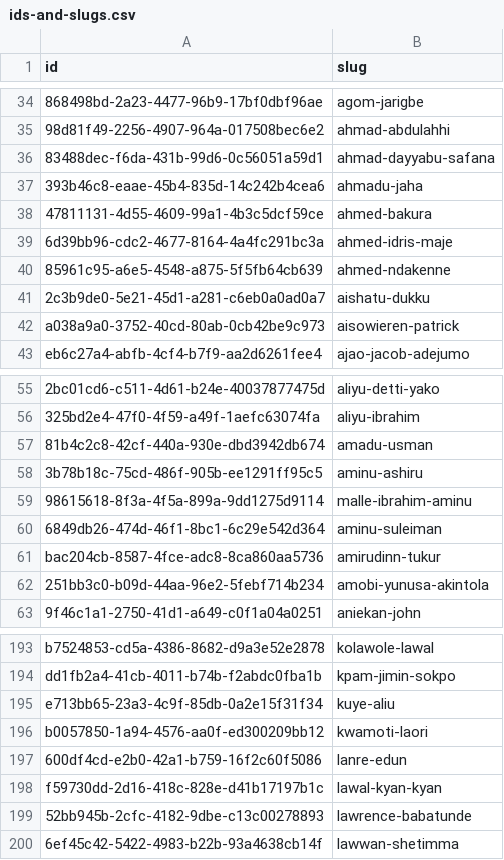
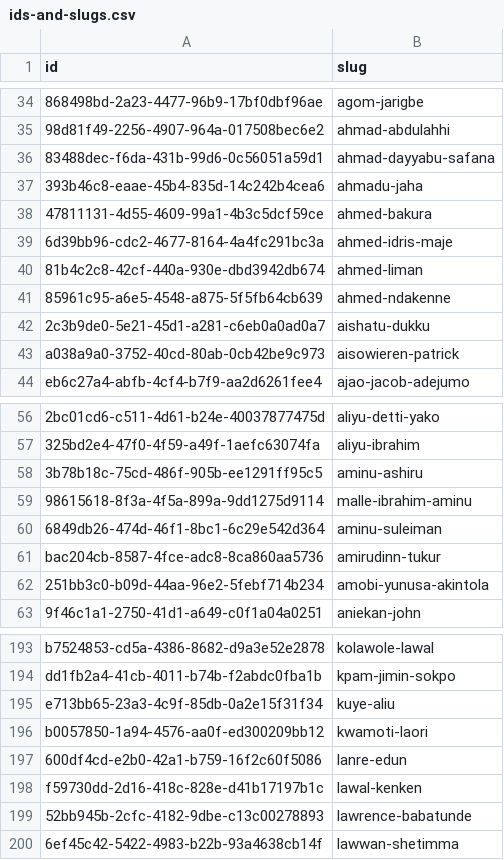
Before and after one commit to theyworkforyou/shineyoureye-static, a CSV file: ids-and-slugs.csv, drawn as a sheet; only a part is shown, gaps mark what is left out; removed rows and columns are numbered as before the commit, all else as after; the diff names each change by its address in the sheet, - before the commit and + after, or states it on an @@ line.

Commit message:
Automated commit of generated static site data
The shineyoureye-sinatra version was: 92a2e63b7efc82391cfb5e6fbc734e9994aaadcf
The shineyoureye-prose version was: 53c287ce76d138a7f528dead4d7bf8fb1746fb3f

```diff
--- a/ids-and-slugs.csv
+++ b/ids-and-slugs.csv
+row 40: 81b4c2c8-42cf-440a-930e-dbd3942db674 | ahmed-liman
-row 57: 81b4c2c8-42cf-440a-930e-dbd3942db674 | amadu-usman
-B198 (slug): lawal-kyan-kyan
+B198 (slug): lawal-kenken
```
Also changed, not shown: 15 other files.
